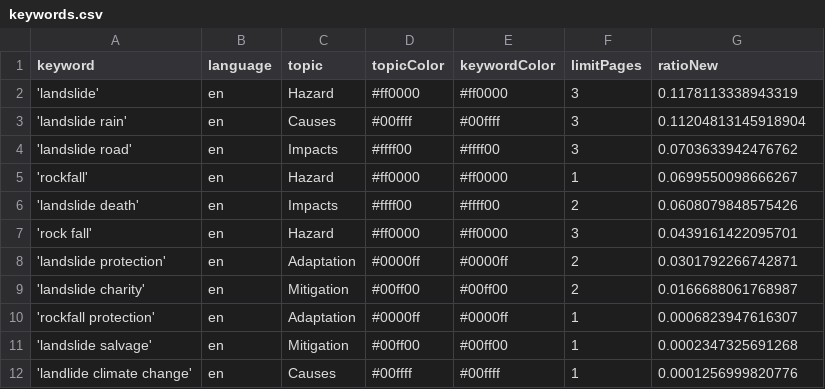
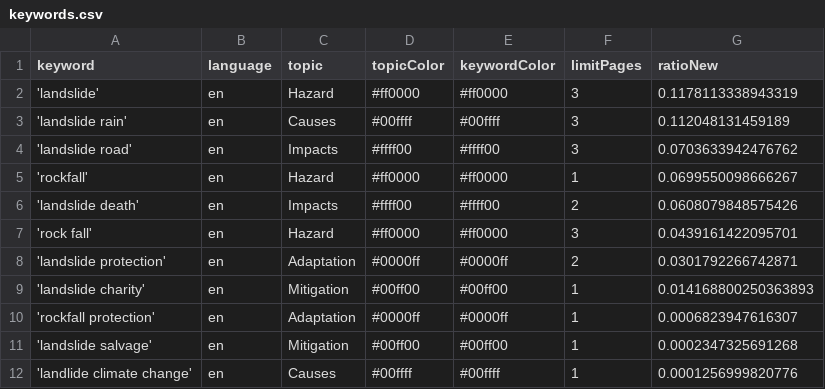
Before and after one commit to celiapi-news/landslideIsComing, a CSV file: keywords.csv, drawn as a sheet.

Commit message:
Commit from GitHub Actions (harvest:0.0)

```diff
--- a/keywords.csv
+++ b/keywords.csv
@@ -2,3 +2,3 @@ keyword,language,topic,topicColor,keywordColor,limitPages,ratioNew
 'landslide',en,Hazard,#ff0000,#ff0000,3,0.1178113338943319
-'landslide rain',en,Causes,#00ffff,#00ffff,3,0.11204813145918904
+'landslide rain',en,Causes,#00ffff,#00ffff,3,0.112048131459189
 'landslide road',en,Impacts,#ffff00,#ffff00,3,0.0703633942476762
@@ -8,3 +8,3 @@ keyword,language,topic,topicColor,keywordColor,limitPages,ratioNew
 'landslide protection',en,Adaptation,#0000ff,#0000ff,2,0.0301792266742871
-'landslide charity',en,Mitigation,#00ff00,#00ff00,2,0.0166688061768987
+'landslide charity',en,Mitigation,#00ff00,#00ff00,1,0.014168800250363893
 'rockfall protection',en,Adaptation,#0000ff,#0000ff,1,0.0006823947616307
```
